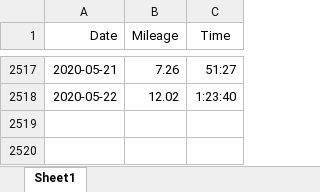
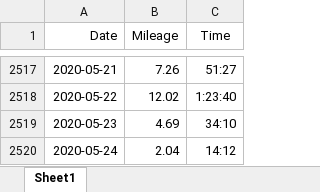
Before and after one commit to adolwick/biof309project, an Excel workbook: Running_Log.xlsx, sheet Sheet1, drawn as a sheet; only a part is shown, gaps mark what is left out; values as stored, in another font and other column widths than the file's, no borders; the diff names each change by its address in the sheet, - before the commit and + after, or states it on an @@ line.

```diff
--- a/Running_Log.xlsx (sheet Sheet1)
+++ b/Running_Log.xlsx (sheet Sheet1)
+row 2519: 2020-05-23 | 4.69 | 34:10
+row 2520: 2020-05-24 | 2.04 | 14:12
```
Also changed, not shown: 5 other files.
